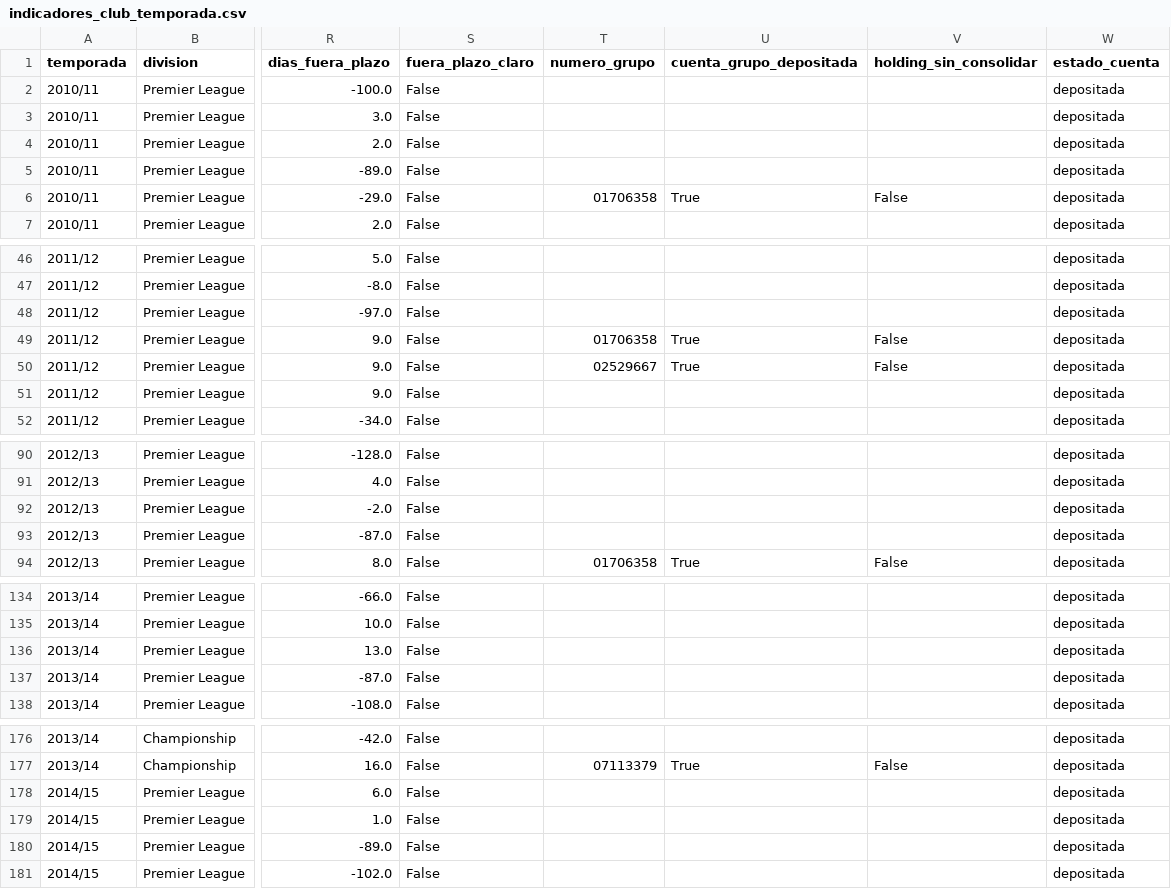
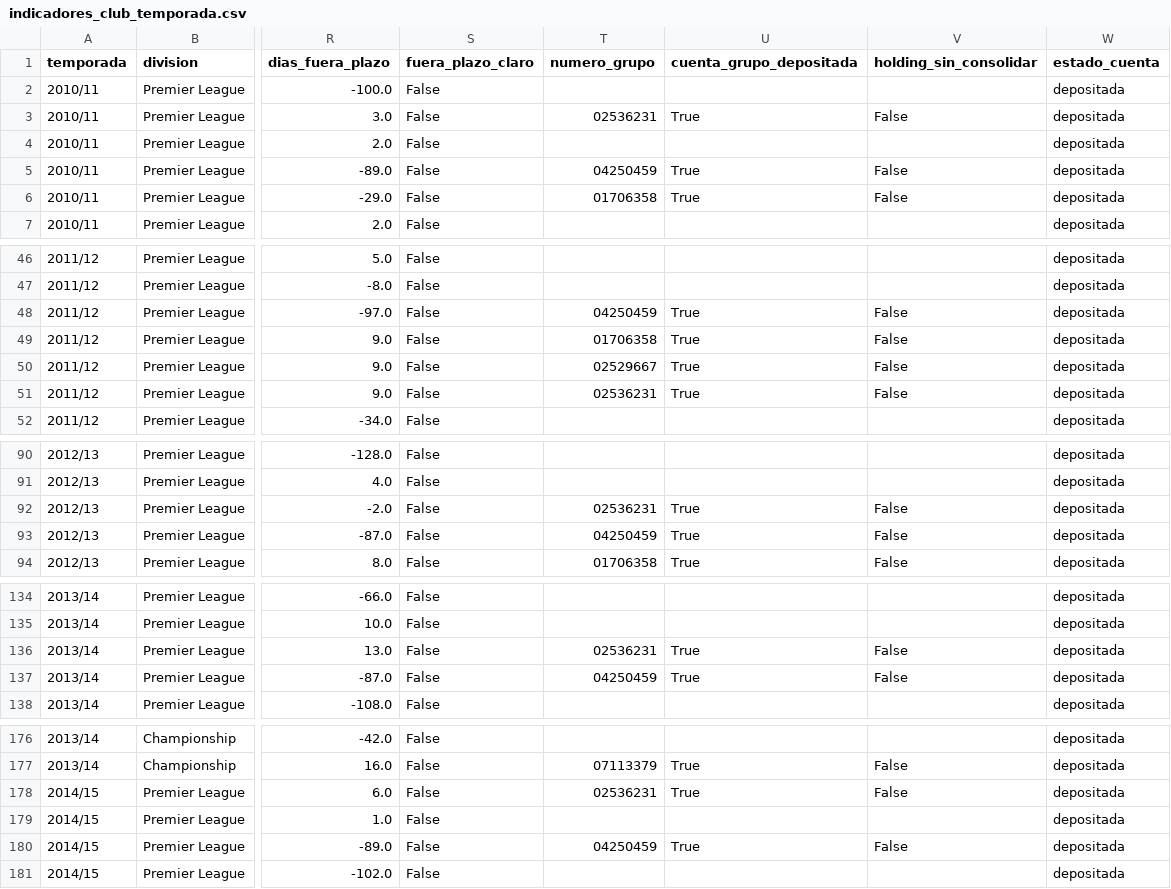
Before and after one commit to alvmorenobl/premierleague, a CSV file: datos_fase2/indicadores_club_temporada.csv, drawn as a sheet; only a part is shown, gaps mark what is left out; the diff covers the shown part only; the diff names each change by its address in the sheet, - before the commit and + after, or states it on an @@ line.

```diff
--- a/datos_fase2/indicadores_club_temporada.csv
+++ b/datos_fase2/indicadores_club_temporada.csv
-T3 (numero_grupo): (empty)
+T3 (numero_grupo): 02536231
-U3 (cuenta_grupo_depositada): (empty)
+U3 (cuenta_grupo_depositada): True
-V3 (holding_sin_consolidar): (empty)
+V3 (holding_sin_consolidar): False
-T5 (numero_grupo): (empty)
+T5 (numero_grupo): 04250459
-U5 (cuenta_grupo_depositada): (empty)
+U5 (cuenta_grupo_depositada): True
-V5 (holding_sin_consolidar): (empty)
+V5 (holding_sin_consolidar): False
-T48 (numero_grupo): (empty)
+T48 (numero_grupo): 04250459
-U48 (cuenta_grupo_depositada): (empty)
+U48 (cuenta_grupo_depositada): True
-V48 (holding_sin_consolidar): (empty)
+V48 (holding_sin_consolidar): False
-T51 (numero_grupo): (empty)
+T51 (numero_grupo): 02536231
-U51 (cuenta_grupo_depositada): (empty)
+U51 (cuenta_grupo_depositada): True
-V51 (holding_sin_consolidar): (empty)
+V51 (holding_sin_consolidar): False
-T92 (numero_grupo): (empty)
+T92 (numero_grupo): 02536231
-U92:U93 (cuenta_grupo_depositada): (empty)
+U92:U93 (cuenta_grupo_depositada): True
-V92:V93 (holding_sin_consolidar): (empty)
+V92:V93 (holding_sin_consolidar): False
-T93 (numero_grupo): (empty)
+T93 (numero_grupo): 04250459
-T136 (numero_grupo): (empty)
+T136 (numero_grupo): 02536231
-U136:U137 (cuenta_grupo_depositada): (empty)
+U136:U137 (cuenta_grupo_depositada): True
-V136:V137 (holding_sin_consolidar): (empty)
+V136:V137 (holding_sin_consolidar): False
-T137 (numero_grupo): (empty)
+T137 (numero_grupo): 04250459
-T178 (numero_grupo): (empty)
+T178 (numero_grupo): 02536231
-U178 (cuenta_grupo_depositada): (empty)
+U178 (cuenta_grupo_depositada): True
-V178 (holding_sin_consolidar): (empty)
+V178 (holding_sin_consolidar): False
-T180 (numero_grupo): (empty)
+T180 (numero_grupo): 04250459
-U180 (cuenta_grupo_depositada): (empty)
+U180 (cuenta_grupo_depositada): True
-V180 (holding_sin_consolidar): (empty)
+V180 (holding_sin_consolidar): False
```
Also changed, not shown: 60 edited cells elsewhere in this file, datos_fase1/mapa_sociedades.csv, datos_fase2/calidad_panel.csv, 13 other files.
